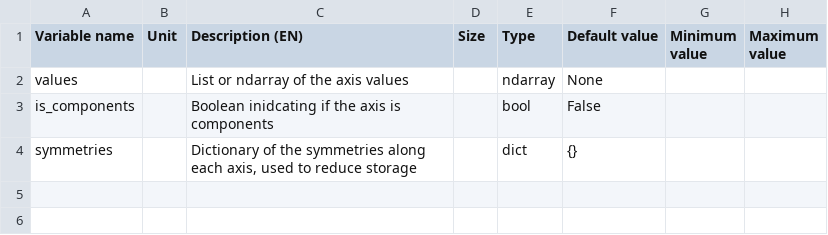
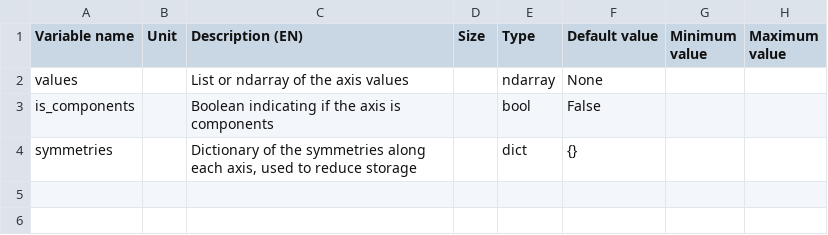
Before and after one commit to Eomys/SciDataTool, a CSV file: SciDataTool/Generator/ClassesRef/Data1D.csv, drawn as a sheet; only a part is shown; the diff names each change by its address in the sheet, - before the commit and + after, or states it on an @@ line.

```diff
--- a/SciDataTool/Generator/ClassesRef/Data1D.csv
+++ b/SciDataTool/Generator/ClassesRef/Data1D.csv
-C3 (Description (EN)): Boolean inidcating if the axis is components
+C3 (Description (EN)): Boolean indicating if the axis is components
```
Also changed, not shown: SciDataTool/Generator/ClassesRef/RequestedAxis.csv, 18 other files.
